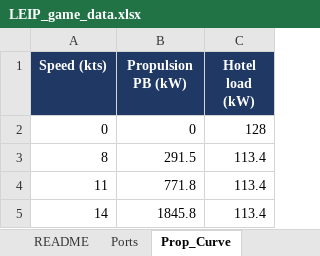
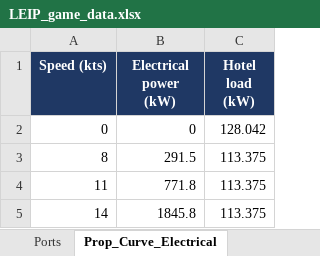
Before and after one commit to 9DotPuzzle/LEIP, an Excel workbook: LEIP_game_data.xlsx, sheet Prop_Curve_Electrical, drawn as a sheet; values as stored, in another font and other column widths than the file's, no borders; the diff names each change by its address in the sheet, - before the commit and + after, or states it on an @@ line.

```diff
--- a/LEIP_game_data.xlsx (sheet Prop_Curve_Electrical)
+++ b/LEIP_game_data.xlsx (sheet Prop_Curve_Electrical)
-sheet tab: Prop_Curve
+sheet tab: Prop_Curve_Electrical
-B1: Propulsion PB (kW)
+B1: Electrical power (kW)
-C2 (Hotel load (kW)): 128
+C2 (Hotel load (kW)): 128.042
-C3:C5 (Hotel load (kW)): 113.4
+C3:C5 (Hotel load (kW)): 113.375
```
Also changed, not shown: sheet Diesel_Reserve, sheet Speed_Regression, sheet Poster_Routes, sheet Ports, sheet README, other sheet tabs, LEIP_activities_data.xlsx, 1 other file.
